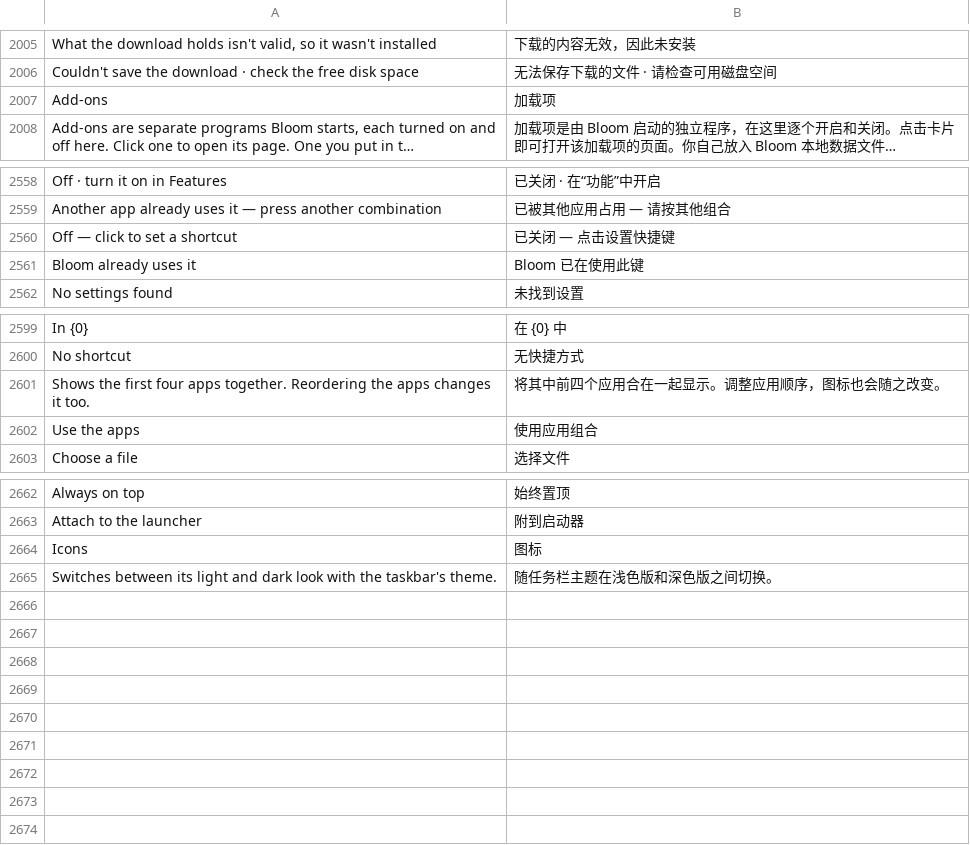
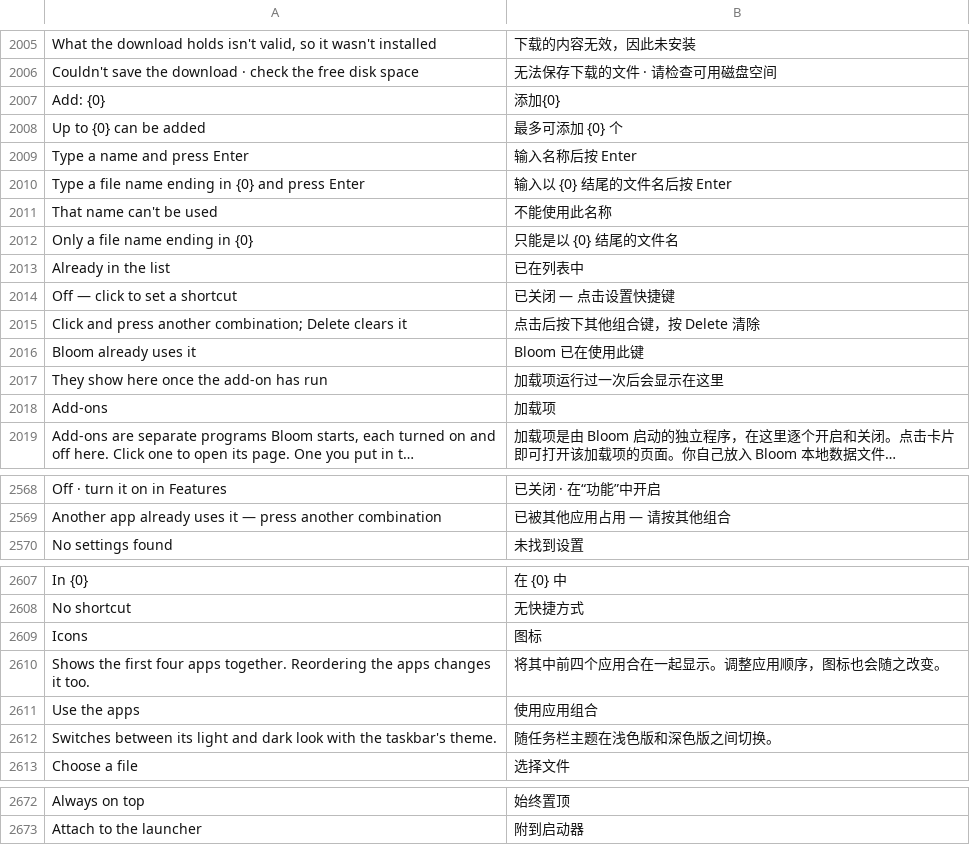
Before and after one commit to hyeon1035298/Bloom, a TSV file: src/Bloom/Assets/Lang/zh.tsv, drawn as a sheet; only a part is shown, gaps mark what is left out; long unchanged cells end in …; the diff names each change by its address in the sheet, - before the commit and + after, or states it on an @@ line.

```diff
--- a/src/Bloom/Assets/Lang/zh.tsv
+++ b/src/Bloom/Assets/Lang/zh.tsv
+row 2007: Add: {0} | 添加{0}
+row 2008: Up to {0} can be added | 最多可添加 {0} 个
+row 2009: Type a name and press Enter | 输入名称后按 Enter
+row 2010: Type a file name ending in {0} and press Enter | 输入以 {0} 结尾的文件名后按 Enter
+row 2011: That name can't be used | 不能使用此名称
+row 2012: Only a file name ending in {0} | 只能是以 {0} 结尾的文件名
@@ row 2192 moved to row 2013: Already in the list @@
@@ row 2560 moved to row 2014: Off — click to set a shortcut @@
+row 2015: Click and press another combination; Delete clears it | 点击后按下其他组合键，按 Delete 清除
@@ row 2561 moved to row 2016: Bloom already uses it @@
+row 2017: They show here once the add-on has run | 加载项运行过一次后会显示在这里
@@ row 2664 moved to row 2609: Icons @@
@@ row 2665 moved to row 2612: Switches between its light and dark look… @@
```
Also changed, not shown: src/Bloom/Assets/Lang/ja.tsv, 10 other files.
